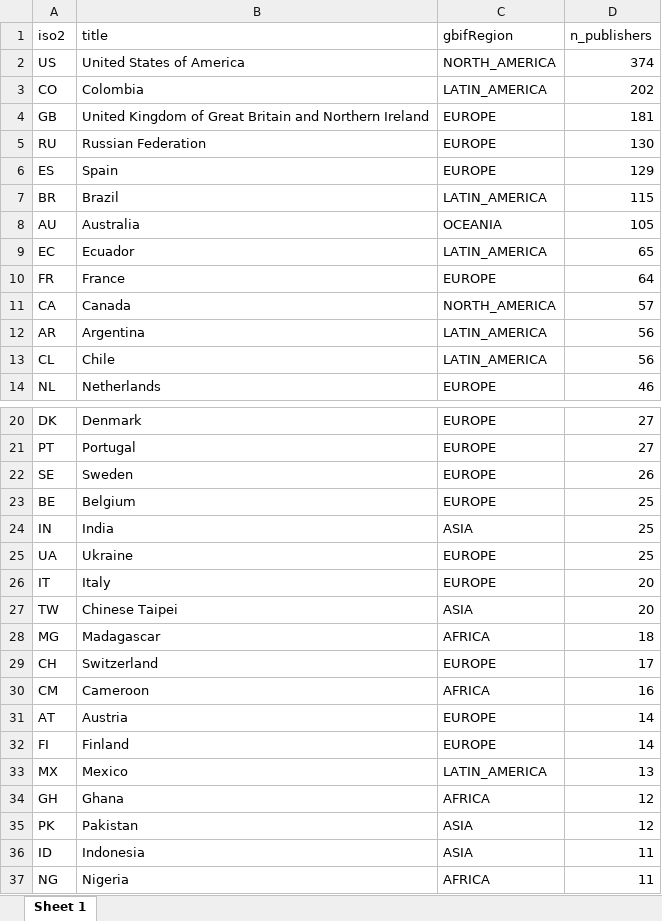
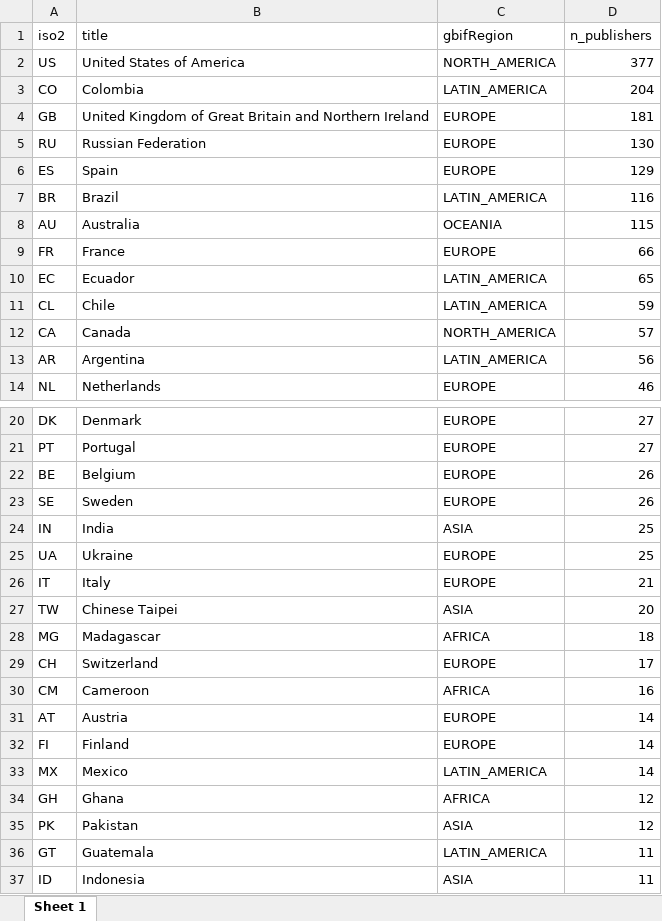
Before and after one commit to jhnwllr/gbif-publishers-by-country, an Excel workbook: exports/gbif-publishers-by-country.xlsx, sheet Sheet 1, drawn as a sheet; only a part is shown, gaps mark what is left out; the shorter side is filled out with more unchanged rows; values as stored, in another font and other column widths than the file's, no borders; removed rows and columns are numbered as before the commit, all else as after; the diff covers the shown part only; the diff names each change by its address in the sheet, - before the commit and + after, or states it on an @@ line.

```diff
--- a/exports/gbif-publishers-by-country.xlsx (sheet Sheet 1)
+++ b/exports/gbif-publishers-by-country.xlsx (sheet Sheet 1)
-D2 (n_publishers): 374
+D2 (n_publishers): 377
-D3 (n_publishers): 202
+D3 (n_publishers): 204
-D7 (n_publishers): 115
+D7 (n_publishers): 116
-D8 (n_publishers): 105
+D8 (n_publishers): 115
+row 9: FR | France | EUROPE | 66
-row 10: FR | France | EUROPE | 64
+row 11: CL | Chile | LATIN_AMERICA | 59
-row 13: CL | Chile | LATIN_AMERICA | 56
+row 22: BE | Belgium | EUROPE | 26
-row 23: BE | Belgium | EUROPE | 25
-D26 (n_publishers): 20
+D26 (n_publishers): 21
-D33 (n_publishers): 13
+D33 (n_publishers): 14
+row 36: GT | Guatemala | LATIN_AMERICA | 11
```
Also changed, not shown: 3 added rows and 4 removed rows elsewhere in this sheet, 2 other files.
